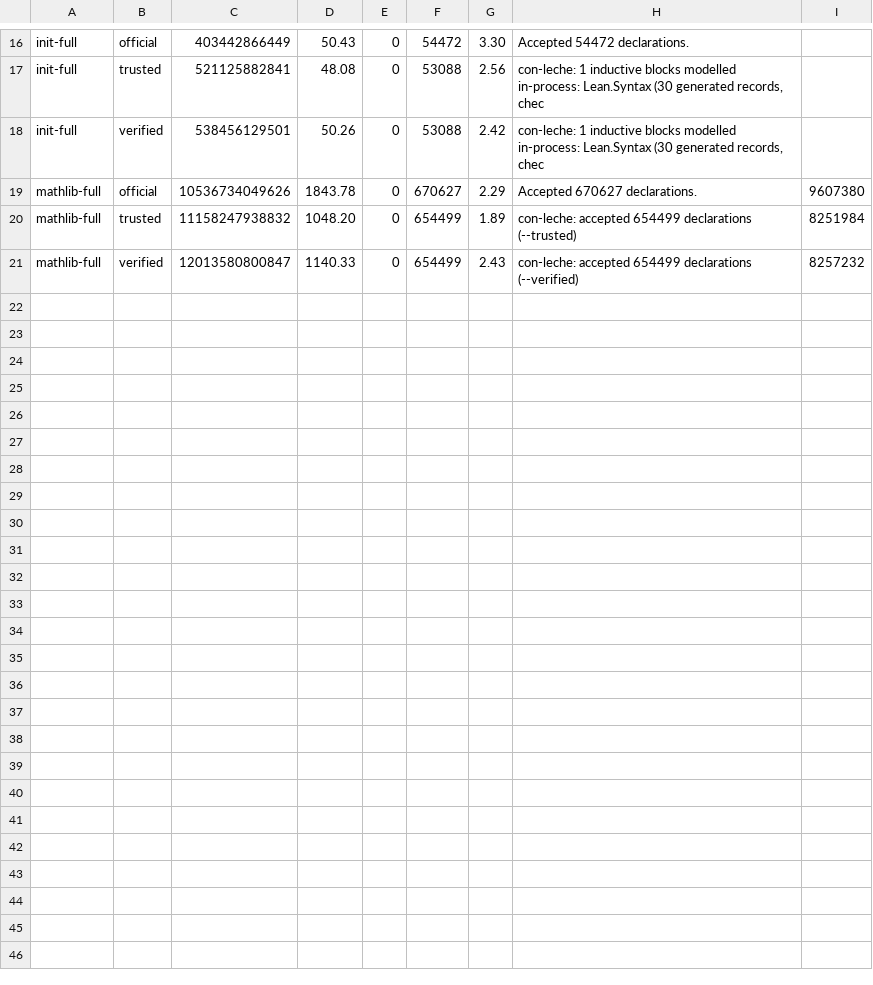
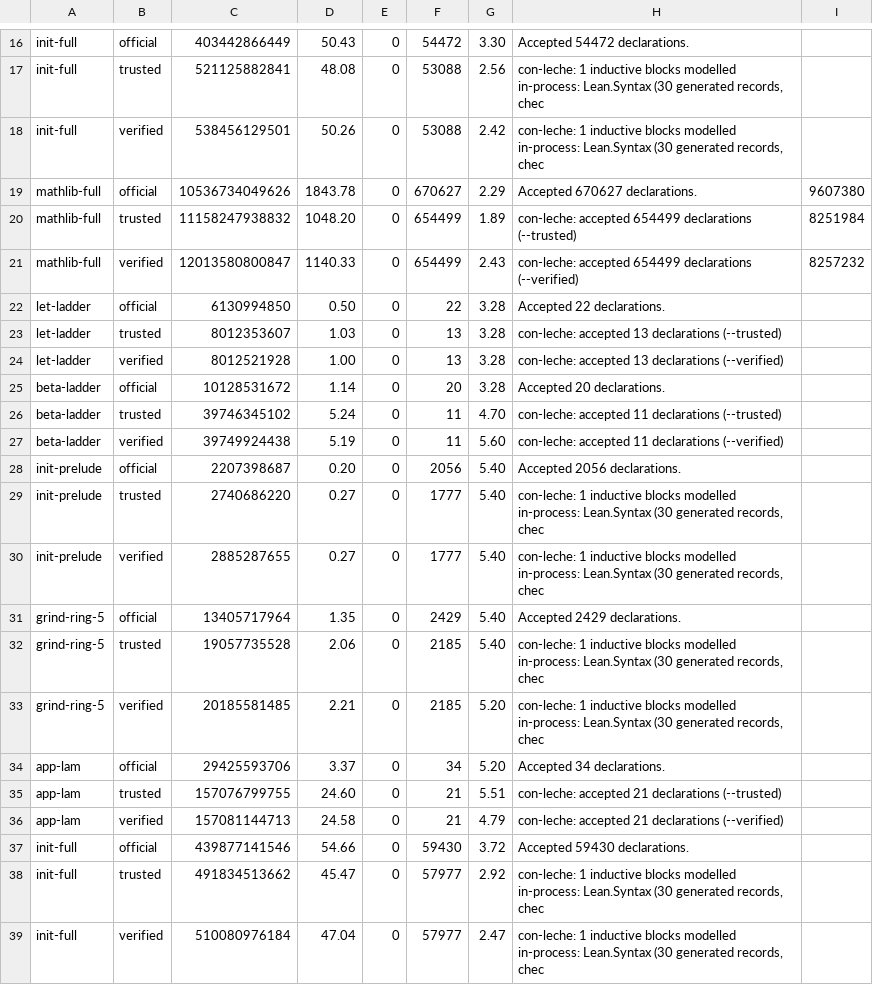
Before and after one commit to leanprover/con-leche, a TSV file: perf-data/table.tsv, drawn as a sheet; only a part is shown, gaps mark what is left out.

```diff
--- a/perf-data/table.tsv
+++ b/perf-data/table.tsv
@@ -21 +21,19 @@ mathlib-full	trusted	11158247938832	1048.20	0	654499	1.89	con-leche: accepted 65
 mathlib-full	verified	12013580800847	1140.33	0	654499	2.43	con-leche: accepted 654499 declarations (--verified)	8257232
+let-ladder	official	6130994850	0.50	0	22	3.28	Accepted 22 declarations.	
+let-ladder	trusted	8012353607	1.03	0	13	3.28	con-leche: accepted 13 declarations (--trusted)	
+let-ladder	verified	8012521928	1.00	0	13	3.28	con-leche: accepted 13 declarations (--verified)	
+beta-ladder	official	10128531672	1.14	0	20	3.28	Accepted 20 declarations.	
+beta-ladder	trusted	39746345102	5.24	0	11	4.70	con-leche: accepted 11 declarations (--trusted)	
+beta-ladder	verified	39749924438	5.19	0	11	5.60	con-leche: accepted 11 declarations (--verified)	
+init-prelude	official	2207398687	0.20	0	2056	5.40	Accepted 2056 declarations.	
+init-prelude	trusted	2740686220	0.27	0	1777	5.40	con-leche: 1 inductive blocks modelled in-process: Lean.Syntax (30 generated records, chec	
+init-prelude	verified	2885287655	0.27	0	1777	5.40	con-leche: 1 inductive blocks modelled in-process: Lean.Syntax (30 generated records, chec	
+grind-ring-5	official	13405717964	1.35	0	2429	5.40	Accepted 2429 declarations.	
+grind-ring-5	trusted	19057735528	2.06	0	2185	5.40	con-leche: 1 inductive blocks modelled in-process: Lean.Syntax (30 generated records, chec	
+grind-ring-5	verified	20185581485	2.21	0	2185	5.20	con-leche: 1 inductive blocks modelled in-process: Lean.Syntax (30 generated records, chec	
+app-lam	official	29425593706	3.37	0	34	5.20	Accepted 34 declarations.	
+app-lam	trusted	157076799755	24.60	0	21	5.51	con-leche: accepted 21 declarations (--trusted)	
+app-lam	verified	157081144713	24.58	0	21	4.79	con-leche: accepted 21 declarations (--verified)	
+init-full	official	439877141546	54.66	0	59430	3.72	Accepted 59430 declarations.	
+init-full	trusted	491834513662	45.47	0	57977	2.92	con-leche: 1 inductive blocks modelled in-process: Lean.Syntax (30 generated records, chec	
+init-full	verified	510080976184	47.04	0	57977	2.47	con-leche: 1 inductive blocks modelled in-process: Lean.Syntax (30 generated records, chec	
```
Also changed, not shown: perf-data/census.tsv, 3 other files.
